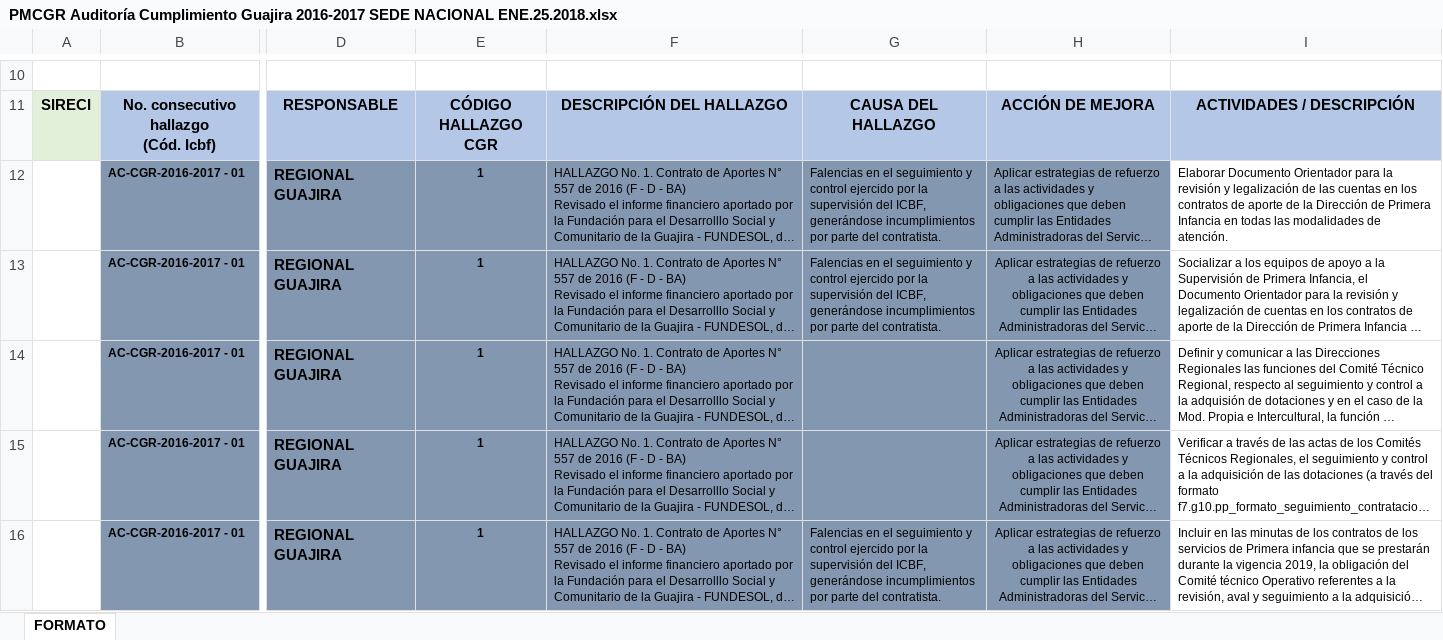
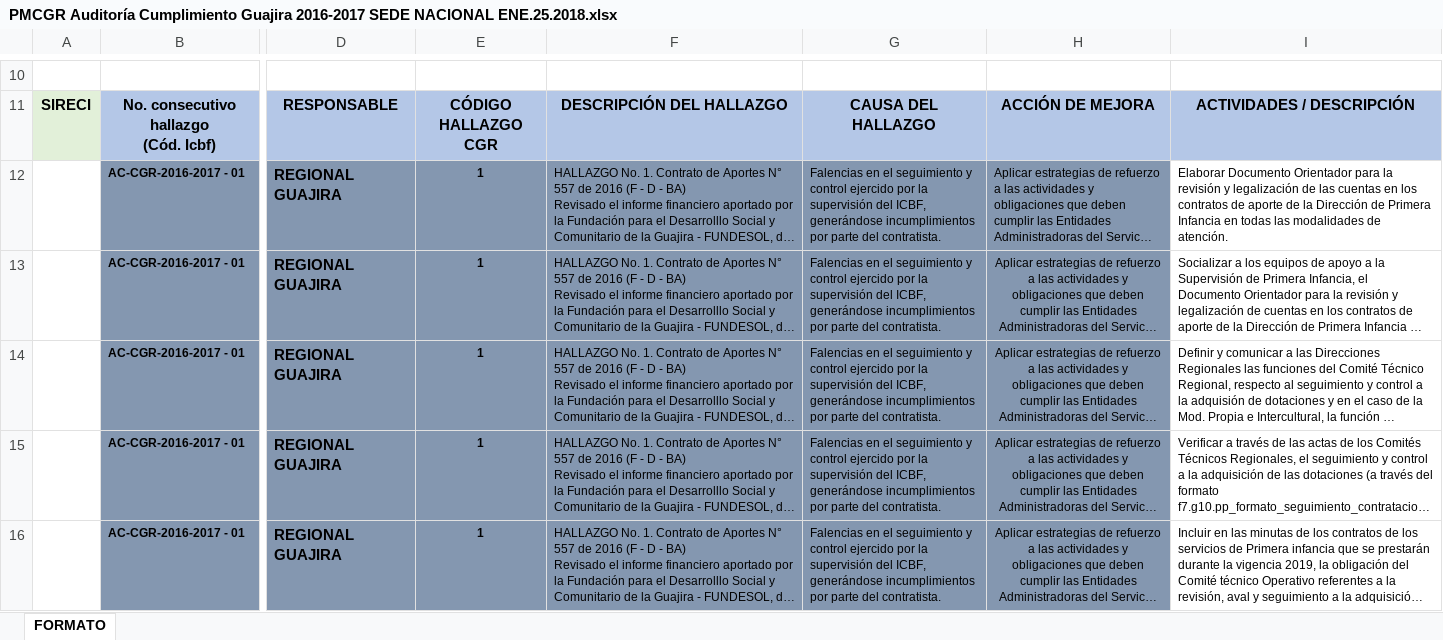
Before and after one commit to paulaO/Dotaciones2019, an Excel workbook: PMCGR/PMCGR_2019/PMCGR Auditoría Cumplimiento Guajira 2016-2017 SEDE NACIONAL ENE.25.2018.xlsx, sheet FORMATO, drawn as a sheet; only a part is shown, gaps mark what is left out; long unchanged cells end in …; values as stored, in another font and other column widths than the file's, no borders; the diff covers the shown part only; the diff names each change by its address in the sheet, - before the commit and + after, or states it on an @@ line.

```diff
--- a/PMCGR/PMCGR_2019/PMCGR Auditoría Cumplimiento Guajira 2016-2017 SEDE NACIONAL ENE.25.2018.xlsx (sheet FORMATO)
+++ b/PMCGR/PMCGR_2019/PMCGR Auditoría Cumplimiento Guajira 2016-2017 SEDE NACIONAL ENE.25.2018.xlsx (sheet FORMATO)
-G14:G15: (empty)
+G14:G15: Falencias en el seguimiento y control ejercido por la supervisión del ICBF, generándose incumplimientos por parte del contratista.
```
Also changed, not shown: 19 added rows and 1 edited cell elsewhere in this sheet, 4 other files.
